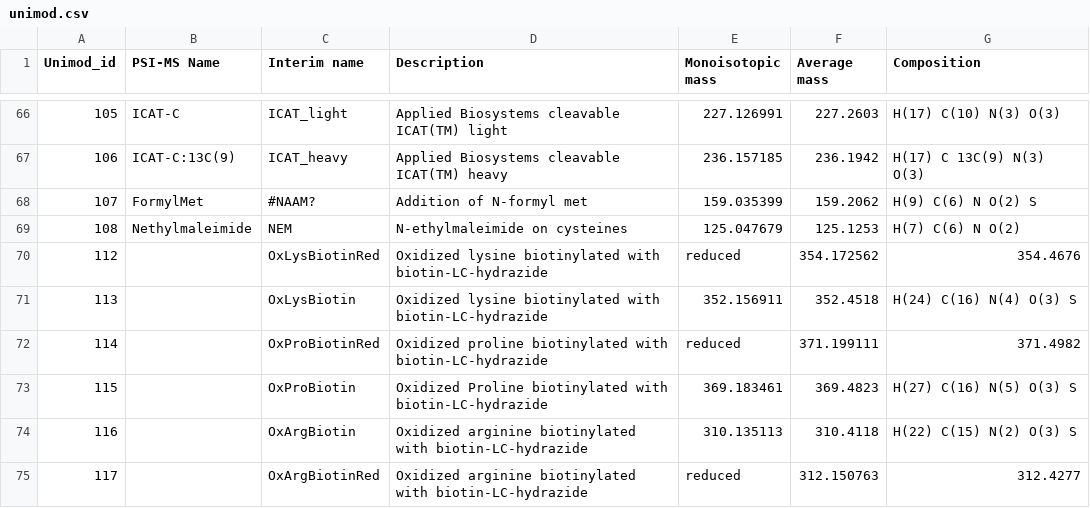
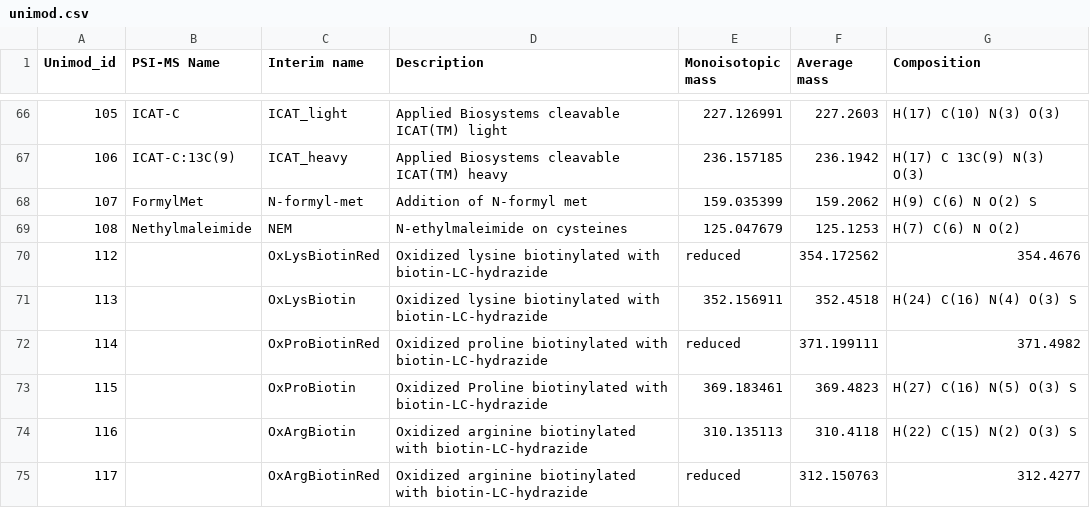
Before and after one commit to compomics/lesSDRF, a CSV file: ontology/unimod.csv, drawn as a sheet; only a part is shown, gaps mark what is left out.

Commit message:
Fixed mistake in naming

```diff
--- a/ontology/unimod.csv
+++ b/ontology/unimod.csv
@@ -67,3 +67,3 @@ Unimod_id	PSI-MS Name	Interim name	Description	Monoisotopic mass	Average mass	Co
 106	ICAT-C:13C(9) 	ICAT_heavy 	Applied Biosystems cleavable ICAT(TM) heavy 	236.157185	236.1942	H(17) C 13C(9) N(3) O(3)
-107	FormylMet 	#NAAM?	Addition of N-formyl met 	159.035399	159.2062	H(9) C(6) N O(2) S
+107	FormylMet 	N-formyl-met	Addition of N-formyl met 	159.035399	159.2062	H(9) C(6) N O(2) S
 108	Nethylmaleimide 	NEM 	N-ethylmaleimide on cysteines 	125.047679	125.1253	H(7) C(6) N O(2)
```
